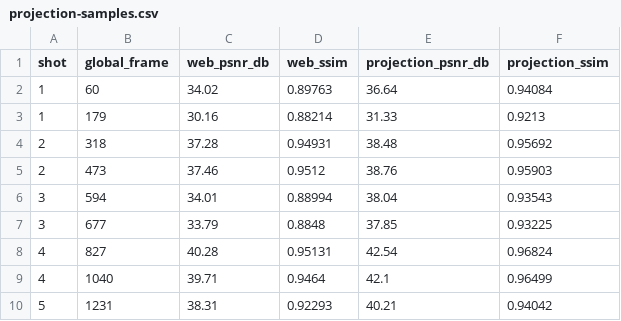
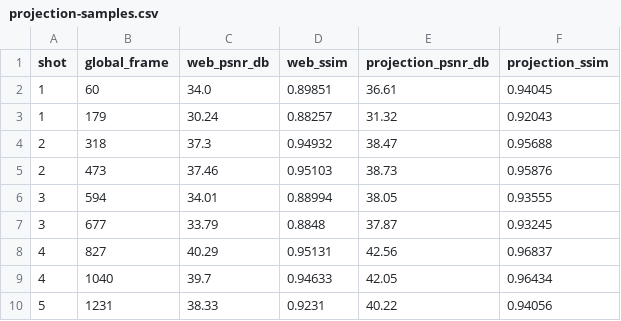
Before and after one commit to ruipwan/born-not-made, a CSV file: birth-in-water/studies/projection-samples.csv, drawn as a sheet; only a part is shown; the diff covers the shown part only.

```diff
--- a/birth-in-water/studies/projection-samples.csv
+++ b/birth-in-water/studies/projection-samples.csv
@@ -1,10 +1,10 @@
 shot,global_frame,web_psnr_db,web_ssim,projection_psnr_db,projection_ssim
-1,60,34.02,0.89763,36.64,0.94084
-1,179,30.16,0.88214,31.33,0.9213
-2,318,37.28,0.94931,38.48,0.95692
-2,473,37.46,0.9512,38.76,0.95903
-3,594,34.01,0.88994,38.04,0.93543
-3,677,33.79,0.8848,37.85,0.93225
-4,827,40.28,0.95131,42.54,0.96824
-4,1040,39.71,0.9464,42.1,0.96499
-5,1231,38.31,0.92293,40.21,0.94042
+1,60,34.0,0.89851,36.61,0.94045
+1,179,30.24,0.88257,31.32,0.92043
+2,318,37.3,0.94932,38.47,0.95688
+2,473,37.46,0.95103,38.73,0.95876
+3,594,34.01,0.88994,38.05,0.93555
+3,677,33.79,0.8848,37.87,0.93245
+4,827,40.29,0.95131,42.56,0.96837
+4,1040,39.7,0.94633,42.05,0.96434
+5,1231,38.33,0.9231,40.22,0.94056
```
Also changed, not shown: 33 edited cells elsewhere in this file, birth-in-water/studies/source-register.csv, 15 other files.
